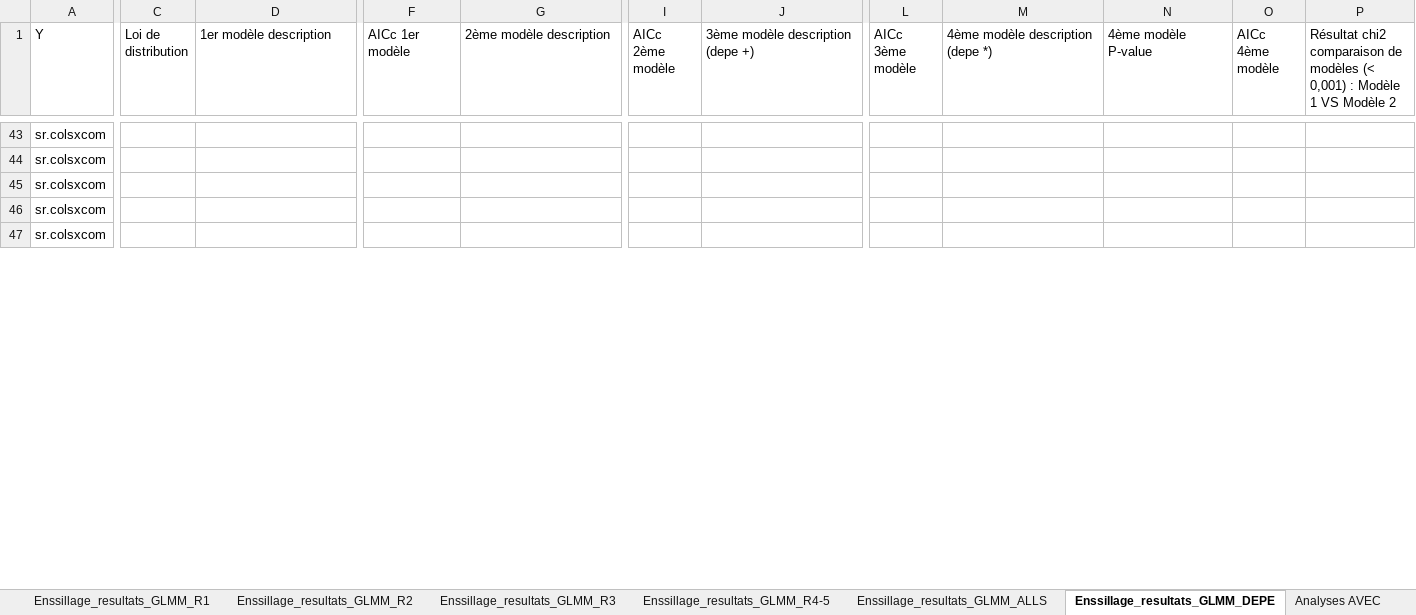
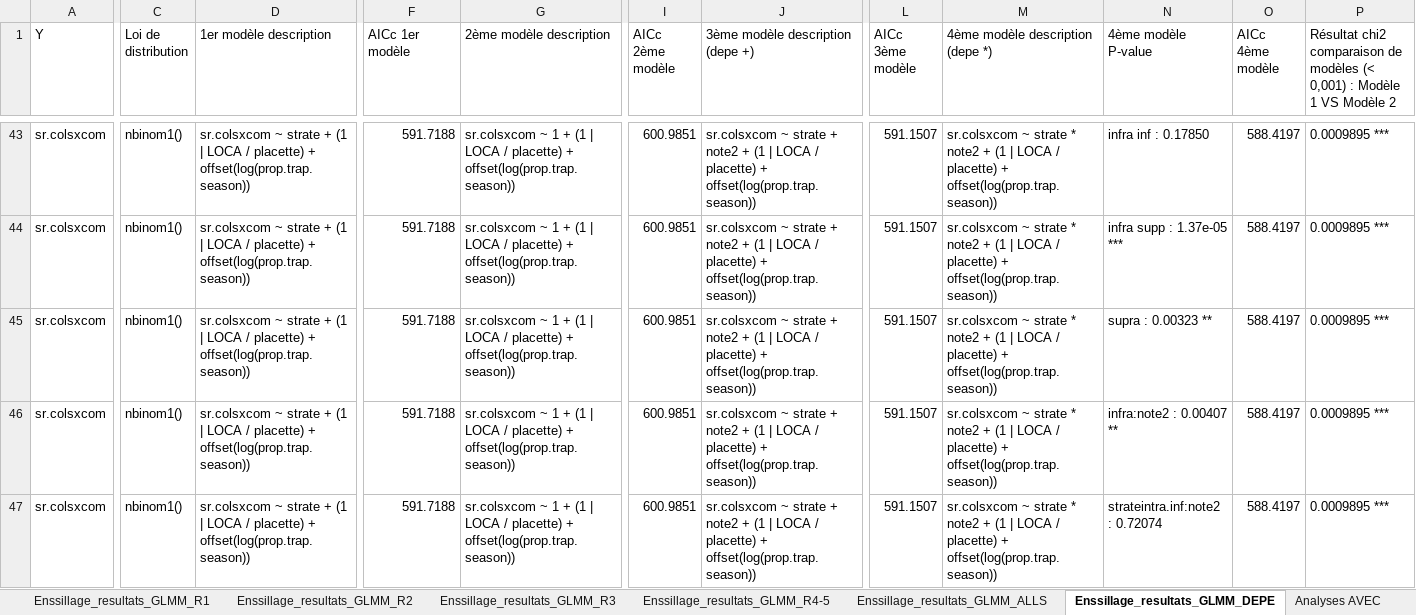
Before and after one commit to BroMoutarde/Stage_Coleo_A-D, an Excel workbook: Resultats_modeles_coleo_2024.xlsx, sheet Enssillage_resultats_GLMM_DEPE, drawn as a sheet; only a part is shown, gaps mark what is left out; values as stored, in another font and other column widths than the file's, no cell formats; conditional formats not drawn; the diff covers the shown part only; the diff names each change by its address in the sheet, - before the commit and + after, or states it on an @@ line.

Commit message:
16-07-25 : fin des derniers tests sur les glmm et fin des glmm pour le dépérissement, début de la suite avec les NMDS

```diff
--- a/Resultats_modeles_coleo_2024.xlsx (sheet Enssillage_resultats_GLMM_DEPE)
+++ b/Resultats_modeles_coleo_2024.xlsx (sheet Enssillage_resultats_GLMM_DEPE)
-C43:C47 (Loi de distribution): (empty)
+C43:C47 (Loi de distribution): nbinom1()
-D43:D47 (1er modèle description): (empty)
+D43:D47 (1er modèle description): sr.colsxcom ~ strate + (1 | LOCA / placette) + offset(log(prop.trap.season))
-F43:F47 (AICc 1er modèle): (empty)
+F43:F47 (AICc 1er modèle): 591.7188
-G43:G47 (2ème modèle description): (empty)
+G43:G47 (2ème modèle description): sr.colsxcom ~ 1 + (1 | LOCA / placette) + offset(log(prop.trap.season))
-I43:I47 (AICc 2ème modèle): (empty)
+I43:I47 (AICc 2ème modèle): 600.9851
-J43:J47 (3ème modèle description (depe +)): (empty)
+J43:J47 (3ème modèle description (depe +)): sr.colsxcom ~ strate + note2 + (1 | LOCA / placette) + offset(log(prop.trap.season))
-L43:L47 (AICc 3ème modèle): (empty)
+L43:L47 (AICc 3ème modèle): 591.1507
-M43:M47 (4ème modèle description (depe *)): (empty)
+M43:M47 (4ème modèle description (depe *)): sr.colsxcom ~ strate * note2 + (1 | LOCA / placette) + offset(log(prop.trap.season))
-N43 (4ème modèle P-value): (empty)
+N43 (4ème modèle P-value): infra inf : 0.17850
-O43:O47 (AICc 4ème modèle): (empty)
+O43:O47 (AICc 4ème modèle): 588.4197
-P43:P47: (empty)
+P43:P47: 0.0009895 ***
-N44 (4ème modèle P-value): (empty)
+N44 (4ème modèle P-value): infra supp : 1.37e-05 ***
-N45 (4ème modèle P-value): (empty)
+N45 (4ème modèle P-value): supra : 0.00323 **
-N46 (4ème modèle P-value): (empty)
+N46 (4ème modèle P-value): infra:note2 : 0.00407 **
-N47 (4ème modèle P-value): (empty)
+N47 (4ème modèle P-value): strateintra.inf:note2 : 0.72074
```
Also changed, not shown: 35 added rows, 35 removed rows, 345 edited cells and merged cells elsewhere in this sheet, cell formats, 10 other files.
